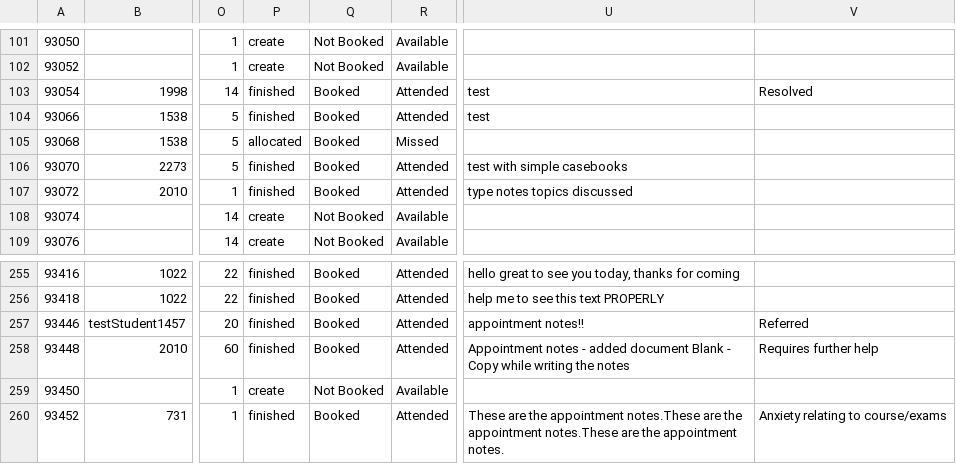
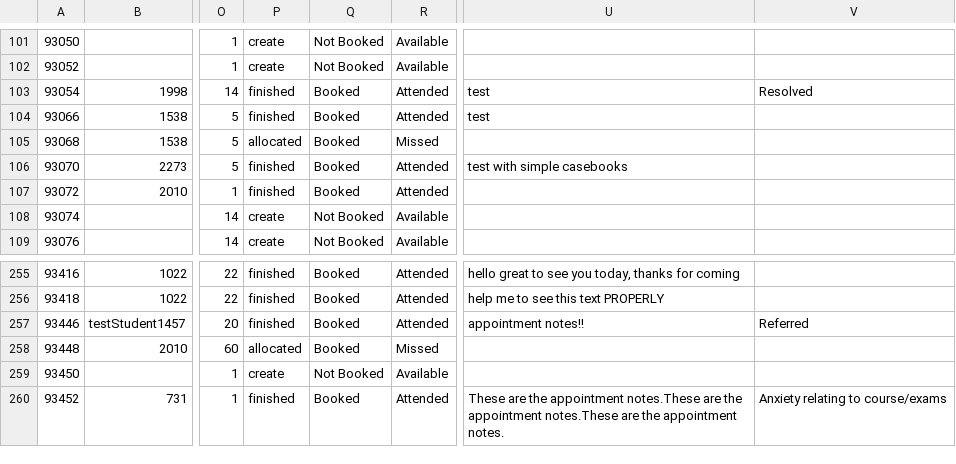
Before and after one commit to falaknaazkhan14/Trial, a CSV file: data/appointment_slots.csv, drawn as a sheet; only a part is shown, gaps mark what is left out; the diff names each change by its address in the sheet, - before the commit and + after, or states it on an @@ line.

Commit message:
Update data - 2026-04-23T18:14:31.568381

```diff
--- a/data/appointment_slots.csv
+++ b/data/appointment_slots.csv
-U107: type notes topics discussed
+U107: (empty)
-P258: finished
+P258: allocated
-R258: Attended
+R258: Missed
-U258: Appointment notes - added document Blank - Copy while writing the notes
+U258: (empty)
-V258: Requires further help
+V258: (empty)
```
Also changed, not shown: data/appointment_bookings.csv, data/queries.csv, 5 other files.
